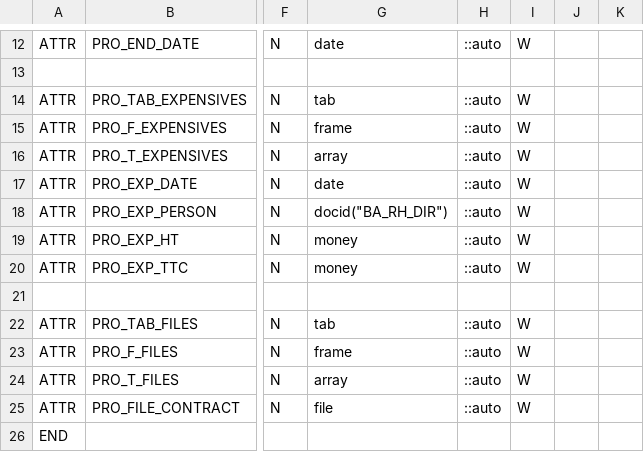
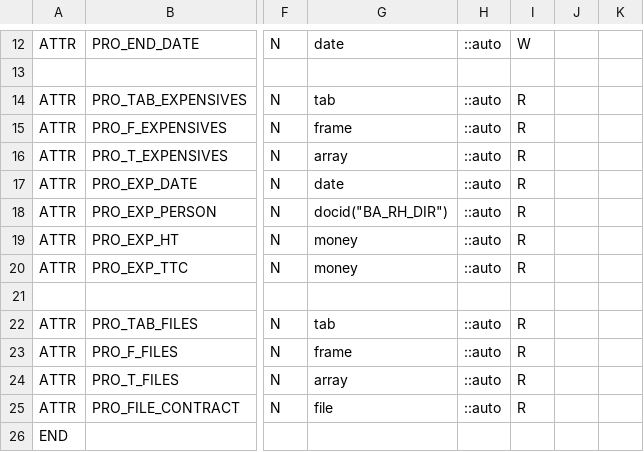
Before and after one commit to KlausBacker/anakeen-platform-4, a CSV file: Samples/BusinessApp/src/Apps/BUSINESS_APP/Families/ProviderContract/provider.struct.csv, drawn as a sheet; only a part is shown, gaps mark what is left out; the diff names each change by its address in the sheet, - before the commit and + after, or states it on an @@ line.

```diff
--- a/Samples/BusinessApp/src/Apps/BUSINESS_APP/Families/ProviderContract/provider.struct.csv
+++ b/Samples/BusinessApp/src/Apps/BUSINESS_APP/Families/ProviderContract/provider.struct.csv
-I14:I20: W
+I14:I20: R
-I22:I25: W
+I22:I25: R
```
Also changed, not shown: Samples/BusinessApp/src/Apps/BUSINESS_APP/Families/ClientContract/client.struct.csv, Samples/BusinessApp/src/Apps/BUSINESS_APP/Families/Fees/fees.struct.csv, 18 other files.
